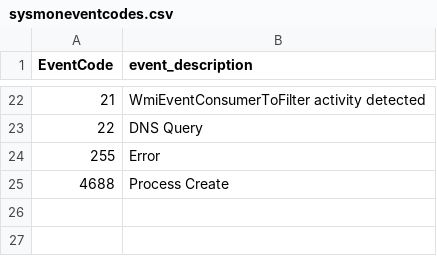
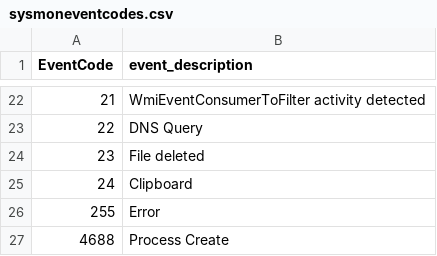
Before and after one commit to olafhartong/ThreatHunting, a CSV file: lookups/sysmoneventcodes.csv, drawn as a sheet; only a part is shown, gaps mark what is left out; the diff names each change by its address in the sheet, - before the commit and + after, or states it on an @@ line.

Commit message:
added sysmon eventcodes

```diff
--- a/lookups/sysmoneventcodes.csv
+++ b/lookups/sysmoneventcodes.csv
+row 24: 23 | File deleted
+row 25: 24 | Clipboard
```
